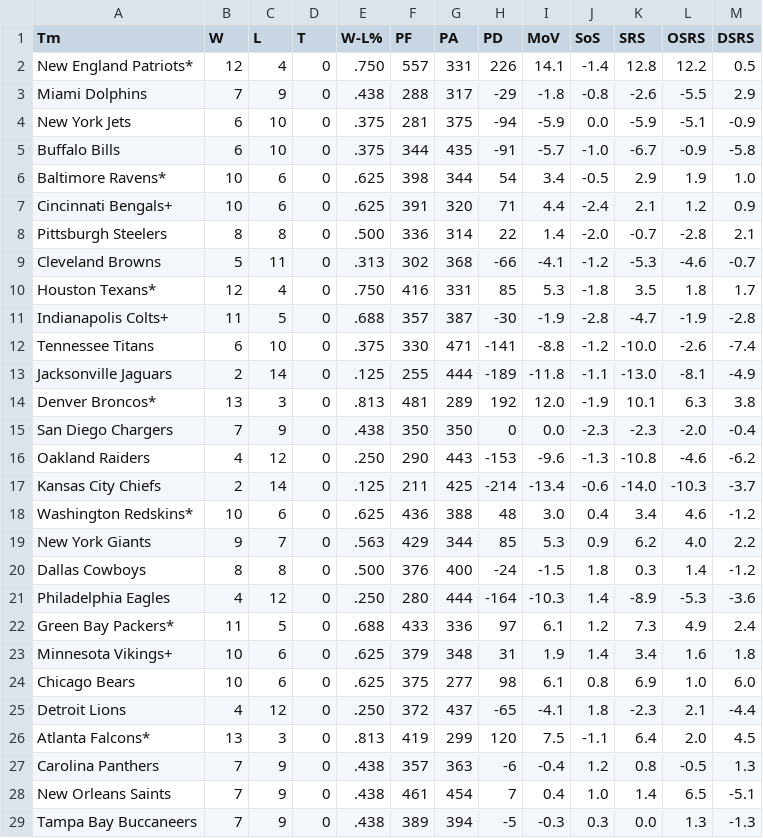
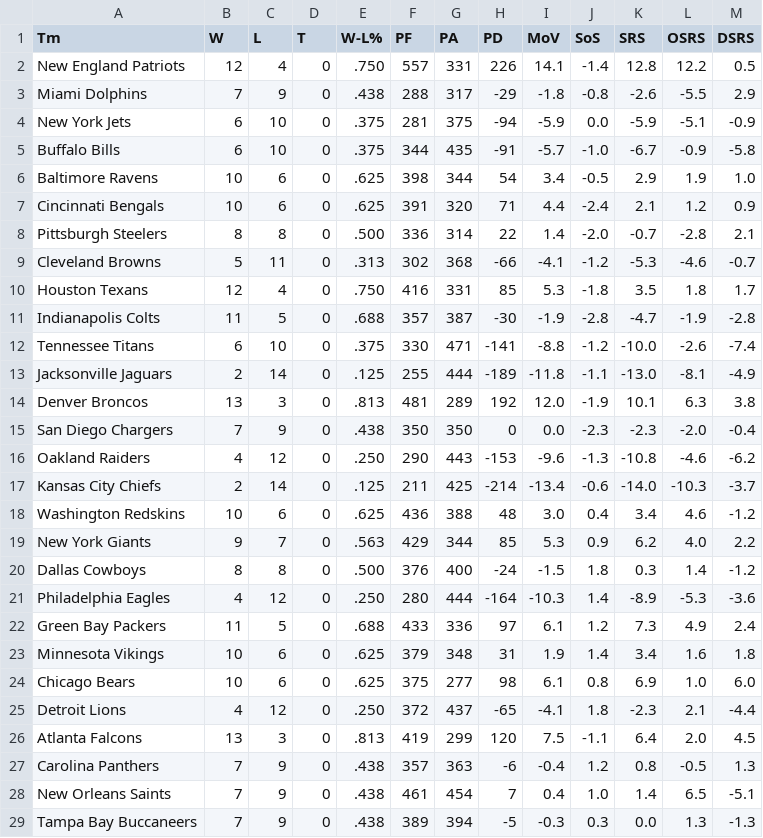
Before and after one commit to zack-overflow/NFL-Overtime-Changes, a CSV file: Data/2012res.csv, drawn as a sheet; only a part is shown; the diff covers the shown part only.

```diff
--- a/Data/2012res.csv
+++ b/Data/2012res.csv
@@ -1,3 +1,3 @@
 Tm,W,L,T,W-L%,PF,PA,PD,MoV,SoS,SRS,OSRS,DSRS
-New England Patriots*,12,4,0,.750,557,331,226,14.1,-1.4,12.8,12.2,0.5
+New England Patriots,12,4,0,.750,557,331,226,14.1,-1.4,12.8,12.2,0.5
 Miami Dolphins,7,9,0,.438,288,317,-29,-1.8,-0.8,-2.6,-5.5,2.9
@@ -5,11 +5,11 @@ New York Jets,6,10,0,.375,281,375,-94,-5.9,0.0,-5.9,-5.1,-0.9
 Buffalo Bills,6,10,0,.375,344,435,-91,-5.7,-1.0,-6.7,-0.9,-5.8
-Baltimore Ravens*,10,6,0,.625,398,344,54,3.4,-0.5,2.9,1.9,1.0
-Cincinnati Bengals+,10,6,0,.625,391,320,71,4.4,-2.4,2.1,1.2,0.9
+Baltimore Ravens,10,6,0,.625,398,344,54,3.4,-0.5,2.9,1.9,1.0
+Cincinnati Bengals,10,6,0,.625,391,320,71,4.4,-2.4,2.1,1.2,0.9
 Pittsburgh Steelers,8,8,0,.500,336,314,22,1.4,-2.0,-0.7,-2.8,2.1
 Cleveland Browns,5,11,0,.313,302,368,-66,-4.1,-1.2,-5.3,-4.6,-0.7
-Houston Texans*,12,4,0,.750,416,331,85,5.3,-1.8,3.5,1.8,1.7
-Indianapolis Colts+,11,5,0,.688,357,387,-30,-1.9,-2.8,-4.7,-1.9,-2.8
+Houston Texans,12,4,0,.750,416,331,85,5.3,-1.8,3.5,1.8,1.7
+Indianapolis Colts,11,5,0,.688,357,387,-30,-1.9,-2.8,-4.7,-1.9,-2.8
 Tennessee Titans,6,10,0,.375,330,471,-141,-8.8,-1.2,-10.0,-2.6,-7.4
 Jacksonville Jaguars,2,14,0,.125,255,444,-189,-11.8,-1.1,-13.0,-8.1,-4.9
-Denver Broncos*,13,3,0,.813,481,289,192,12.0,-1.9,10.1,6.3,3.8
+Denver Broncos,13,3,0,.813,481,289,192,12.0,-1.9,10.1,6.3,3.8
 San Diego Chargers,7,9,0,.438,350,350,0,0.0,-2.3,-2.3,-2.0,-0.4
@@ -17,3 +17,3 @@ Oakland Raiders,4,12,0,.250,290,443,-153,-9.6,-1.3,-10.8,-4.6,-6.2
 Kansas City Chiefs,2,14,0,.125,211,425,-214,-13.4,-0.6,-14.0,-10.3,-3.7
-Washington Redskins*,10,6,0,.625,436,388,48,3.0,0.4,3.4,4.6,-1.2
+Washington Redskins,10,6,0,.625,436,388,48,3.0,0.4,3.4,4.6,-1.2
 New York Giants,9,7,0,.563,429,344,85,5.3,0.9,6.2,4.0,2.2
@@ -21,7 +21,7 @@ Dallas Cowboys,8,8,0,.500,376,400,-24,-1.5,1.8,0.3,1.4,-1.2
 Philadelphia Eagles,4,12,0,.250,280,444,-164,-10.3,1.4,-8.9,-5.3,-3.6
-Green Bay Packers*,11,5,0,.688,433,336,97,6.1,1.2,7.3,4.9,2.4
-Minnesota Vikings+,10,6,0,.625,379,348,31,1.9,1.4,3.4,1.6,1.8
+Green Bay Packers,11,5,0,.688,433,336,97,6.1,1.2,7.3,4.9,2.4
+Minnesota Vikings,10,6,0,.625,379,348,31,1.9,1.4,3.4,1.6,1.8
 Chicago Bears,10,6,0,.625,375,277,98,6.1,0.8,6.9,1.0,6.0
 Detroit Lions,4,12,0,.250,372,437,-65,-4.1,1.8,-2.3,2.1,-4.4
-Atlanta Falcons*,13,3,0,.813,419,299,120,7.5,-1.1,6.4,2.0,4.5
+Atlanta Falcons,13,3,0,.813,419,299,120,7.5,-1.1,6.4,2.0,4.5
 Carolina Panthers,7,9,0,.438,357,363,-6,-0.4,1.2,0.8,-0.5,1.3
```
Also changed, not shown: 2 edited cells elsewhere in this file, Data/2011res.csv, Data/2013res.csv, 7 other files.
